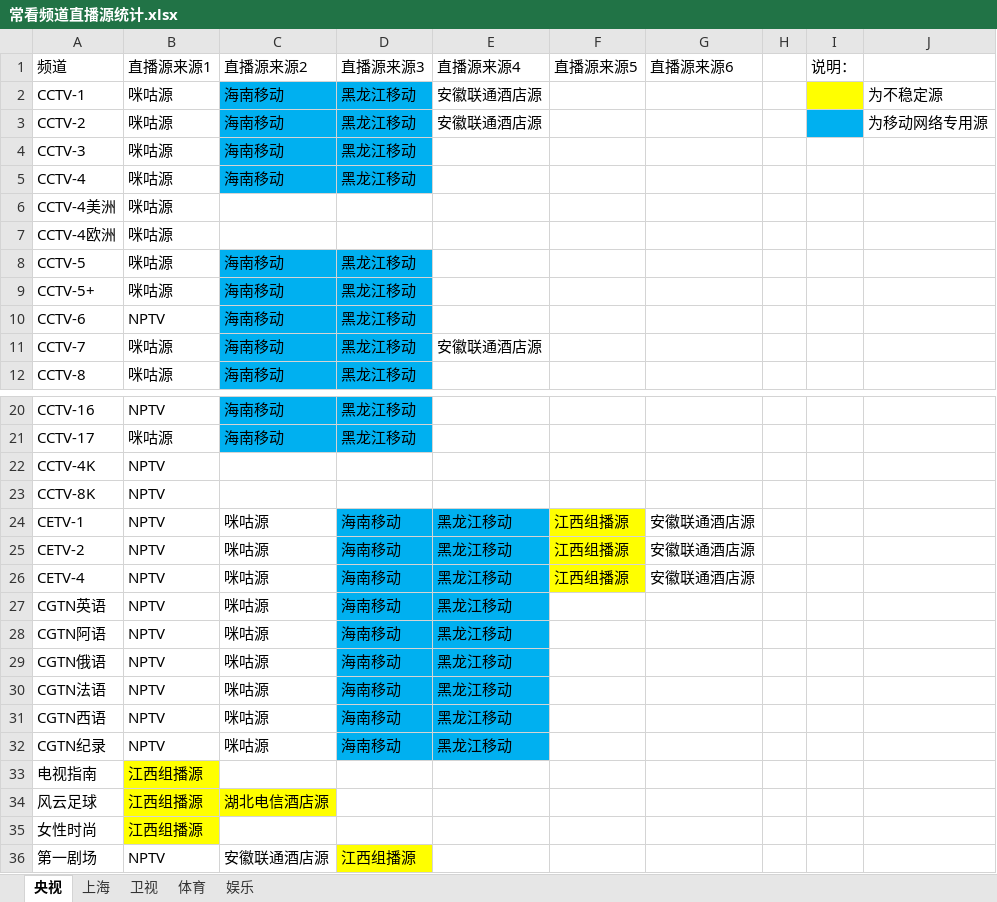
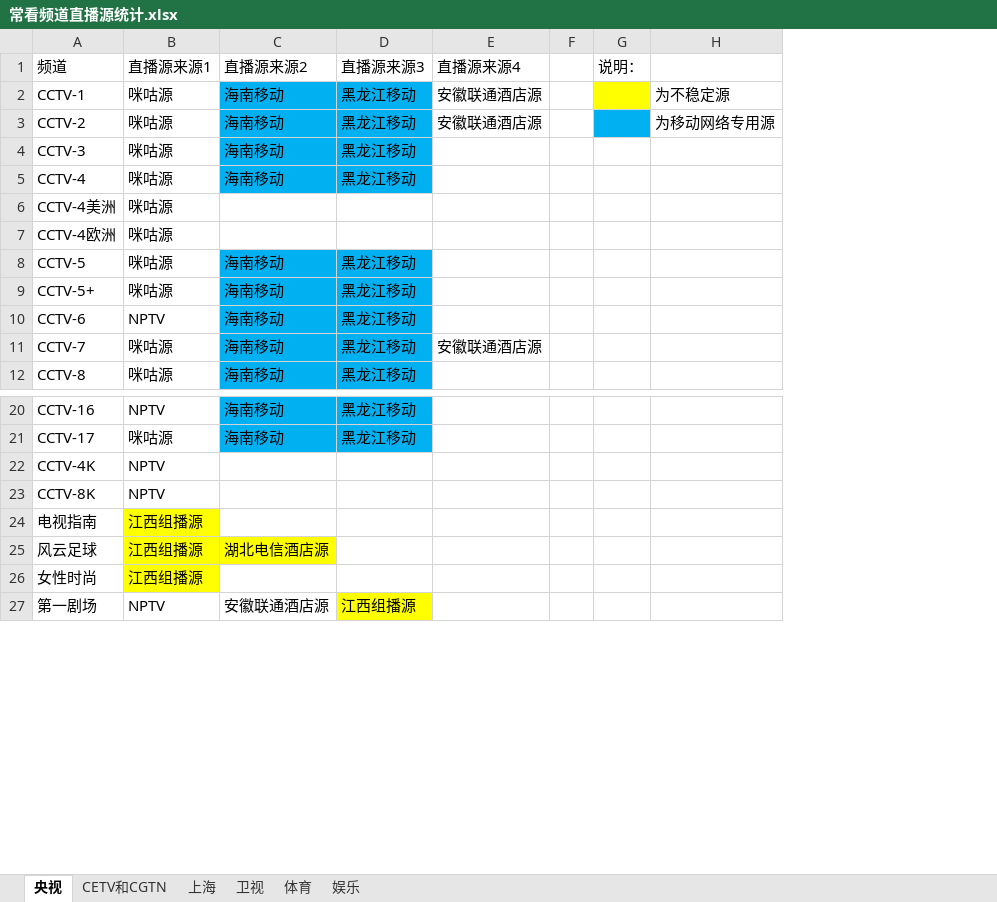
Before and after one commit to Alonso0729/Television, an Excel workbook: 直播源汇总文档/其他文档/常看频道直播源统计.xlsx, sheet 央视, drawn as a sheet; only a part is shown, gaps mark what is left out; values as stored, in another font and other column widths than the file's, no borders; the diff names each change by its address in the sheet, - before the commit and + after, or states it on an @@ line.

```diff
--- a/直播源汇总文档/其他文档/常看频道直播源统计.xlsx (sheet 央视)
+++ b/直播源汇总文档/其他文档/常看频道直播源统计.xlsx (sheet 央视)
+sheet tab: CETV和CGTN
-column F (直播源来源5), empty
-column G (直播源来源6), empty
-row 24: CETV-1 | NPTV | 咪咕源 | 海南移动 | 黑龙江移动 | 江西组播源 | 安徽联通酒店源
-row 25: CETV-2 | NPTV | 咪咕源 | 海南移动 | 黑龙江移动 | 江西组播源 | 安徽联通酒店源
-row 26: CETV-4 | NPTV | 咪咕源 | 海南移动 | 黑龙江移动 | 江西组播源 | 安徽联通酒店源
-row 27: CGTN英语 | NPTV | 咪咕源 | 海南移动 | 黑龙江移动
-row 28: CGTN阿语 | NPTV | 咪咕源 | 海南移动 | 黑龙江移动
-row 29: CGTN俄语 | NPTV | 咪咕源 | 海南移动 | 黑龙江移动
-row 30: CGTN法语 | NPTV | 咪咕源 | 海南移动 | 黑龙江移动
-row 31: CGTN西语 | NPTV | 咪咕源 | 海南移动 | 黑龙江移动
-row 32: CGTN纪录 | NPTV | 咪咕源 | 海南移动 | 黑龙江移动
```
Also changed, not shown: sheet 卫视, sheet 体育, 3 other files.
